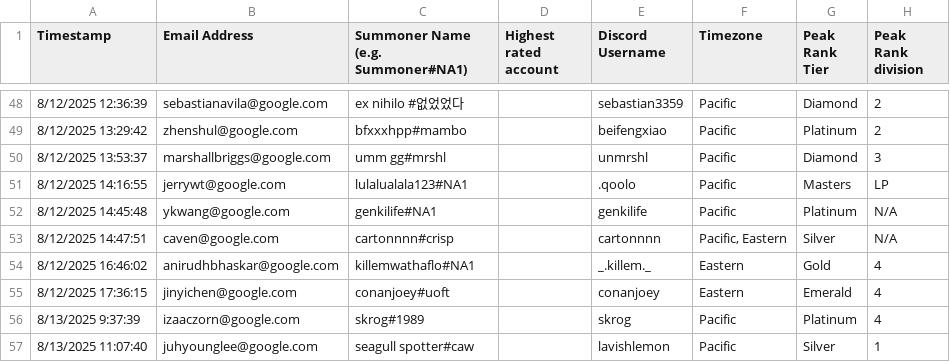
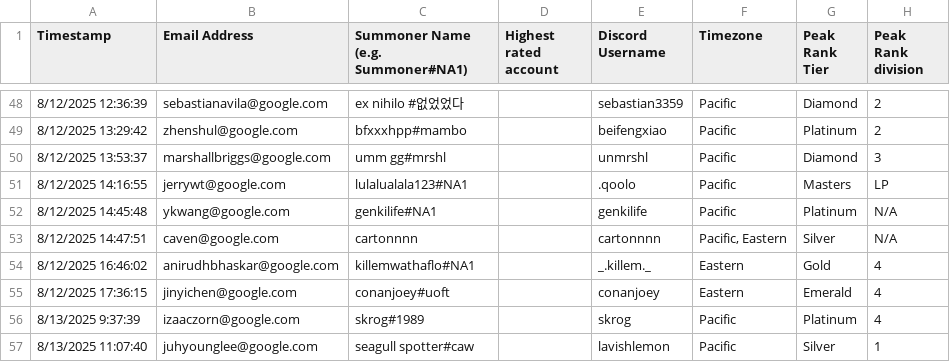
Before and after one commit to vincelugli/vincelugli.github.io, a CSV file: tournament-app/python/Google Rumble 2025 (go_grumble-2025-signup) (Responses) - Form Responses 1.csv, drawn as a sheet; only a part is shown, gaps mark what is left out; the diff covers the shown part only; the diff names each change by its address in the sheet, - before the commit and + after, or states it on an @@ line.

```diff
--- a/tournament-app/python/Google Rumble 2025 (go_grumble-2025-signup) (Responses) - Form Responses 1.csv
+++ b/tournament-app/python/Google Rumble 2025 (go_grumble-2025-signup) (Responses) - Form Responses 1.csv
-C53: cartonnnn#crisp
+C53: cartonnnn
```
Also changed, not shown: 1 added row, 2 removed rows and 6 edited cells elsewhere in this file, 4 other files.
